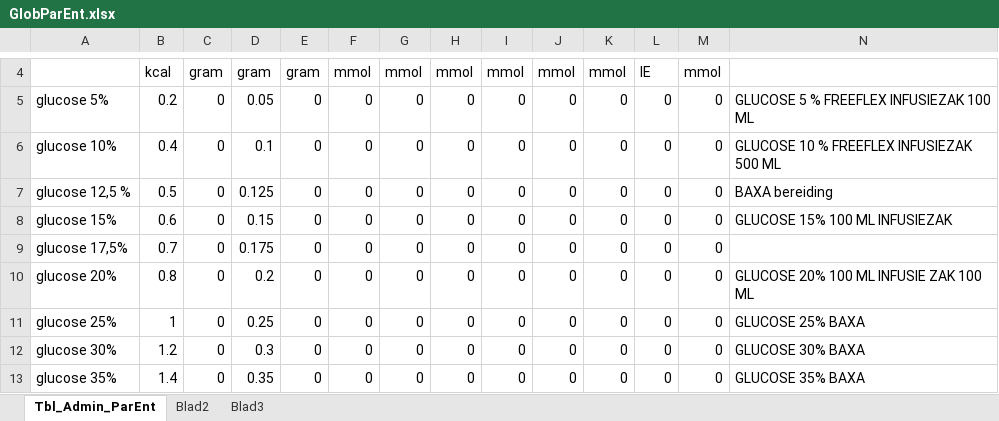
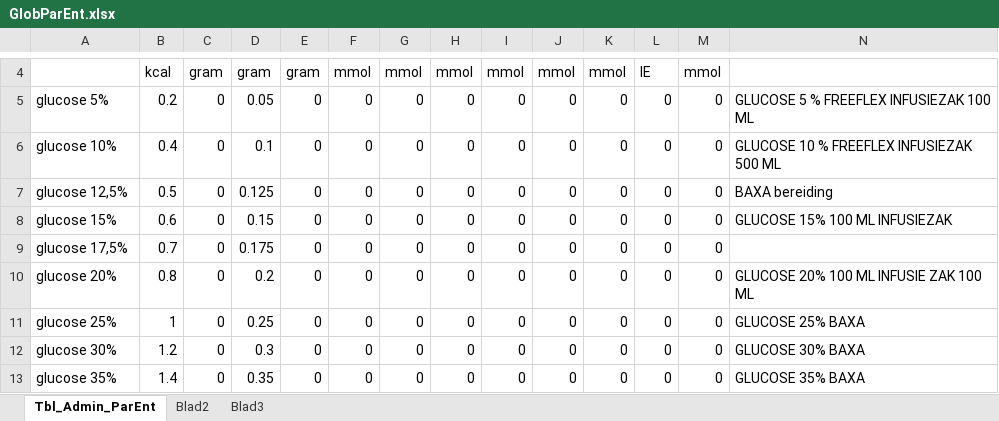
Before and after one commit to halcwb/AfsprakenProgramma, an Excel workbook: db/GlobParEnt.xlsx, sheet Tbl_Admin_ParEnt, drawn as a sheet; only a part is shown, gaps mark what is left out; values as stored, in another font and other column widths than the file's, no borders; the diff names each change by its address in the sheet, - before the commit and + after, or states it on an @@ line.

```diff
--- a/db/GlobParEnt.xlsx (sheet Tbl_Admin_ParEnt)
+++ b/db/GlobParEnt.xlsx (sheet Tbl_Admin_ParEnt)
-A7: glucose 12,5 %
+A7: glucose 12,5%
```
Also changed, not shown: db/FormulariumDb.xlsm, 12 other files.
